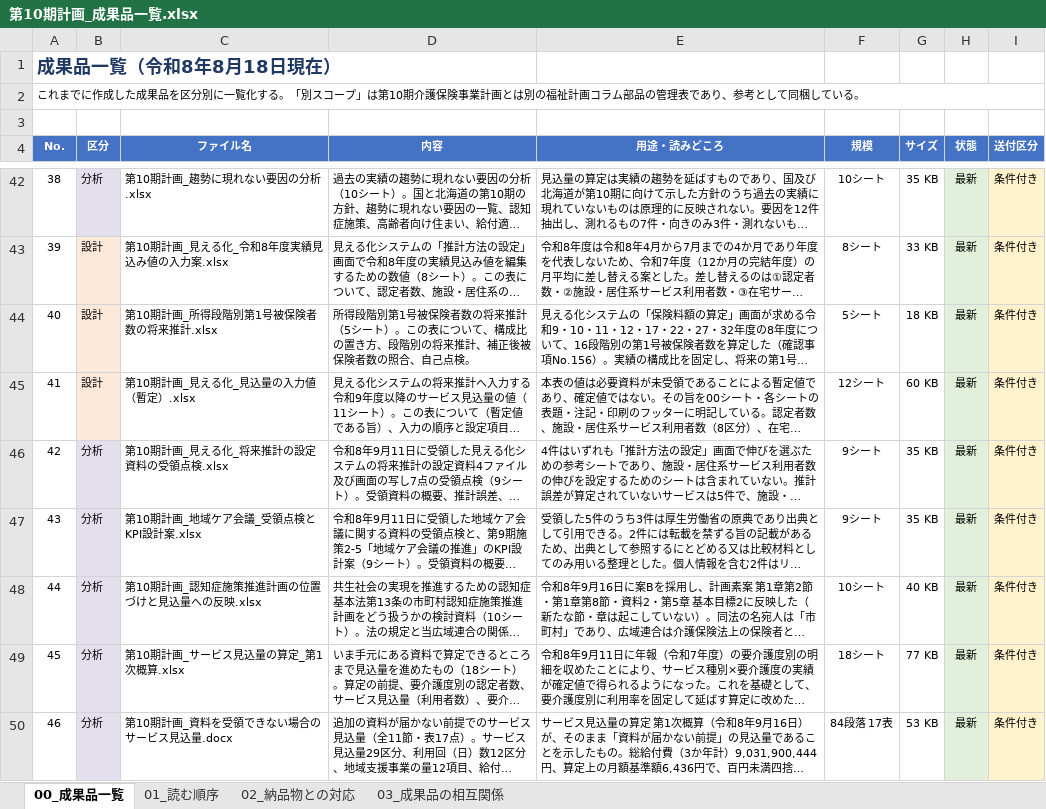
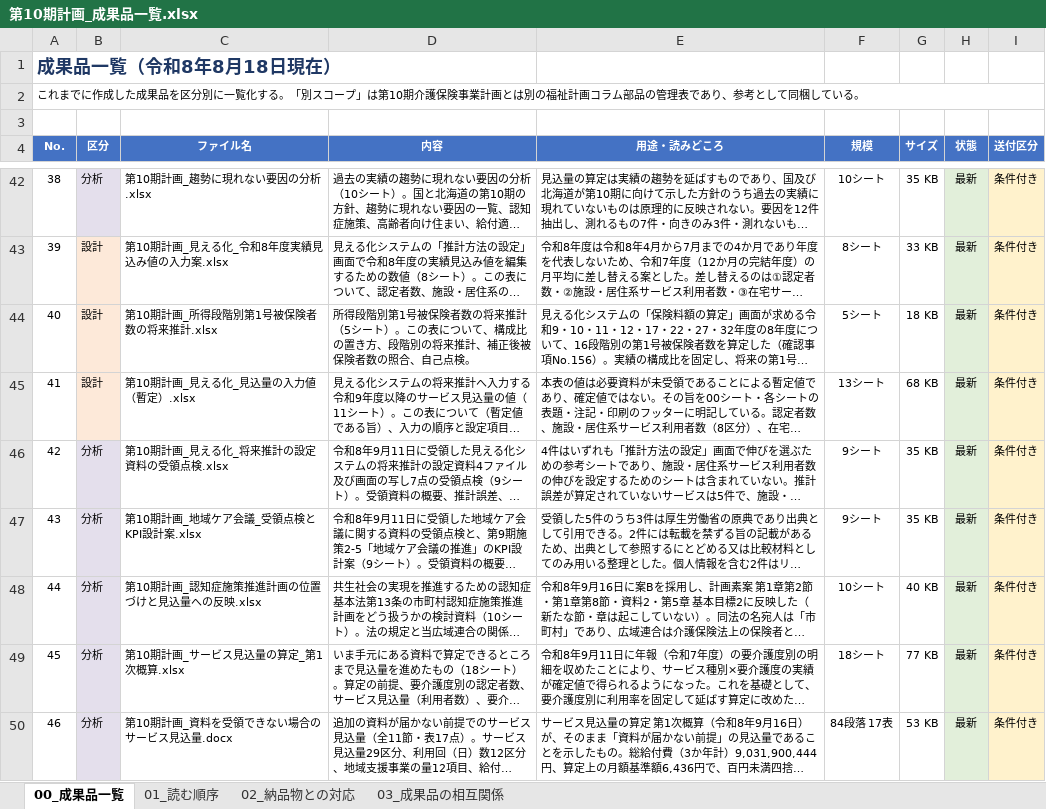
Before and after one commit to ryowakayama-gif/repository, an Excel workbook: output/第10期計画_成果品一覧.xlsx, sheet 00_成果品一覧, drawn as a sheet; only a part is shown, gaps mark what is left out; long unchanged cells end in …; values as stored, in another font and other column widths than the file's, no borders; the diff names each change by its address in the sheet, - before the commit and + after, or states it on an @@ line.

```diff
--- a/output/第10期計画_成果品一覧.xlsx (sheet 00_成果品一覧)
+++ b/output/第10期計画_成果品一覧.xlsx (sheet 00_成果品一覧)
-F45 (規模): 12シート
+F45 (規模): 13シート
-G45 (サイズ): 60 KB
+G45 (サイズ): 68 KB
```
Also changed, not shown: 5 other files.
